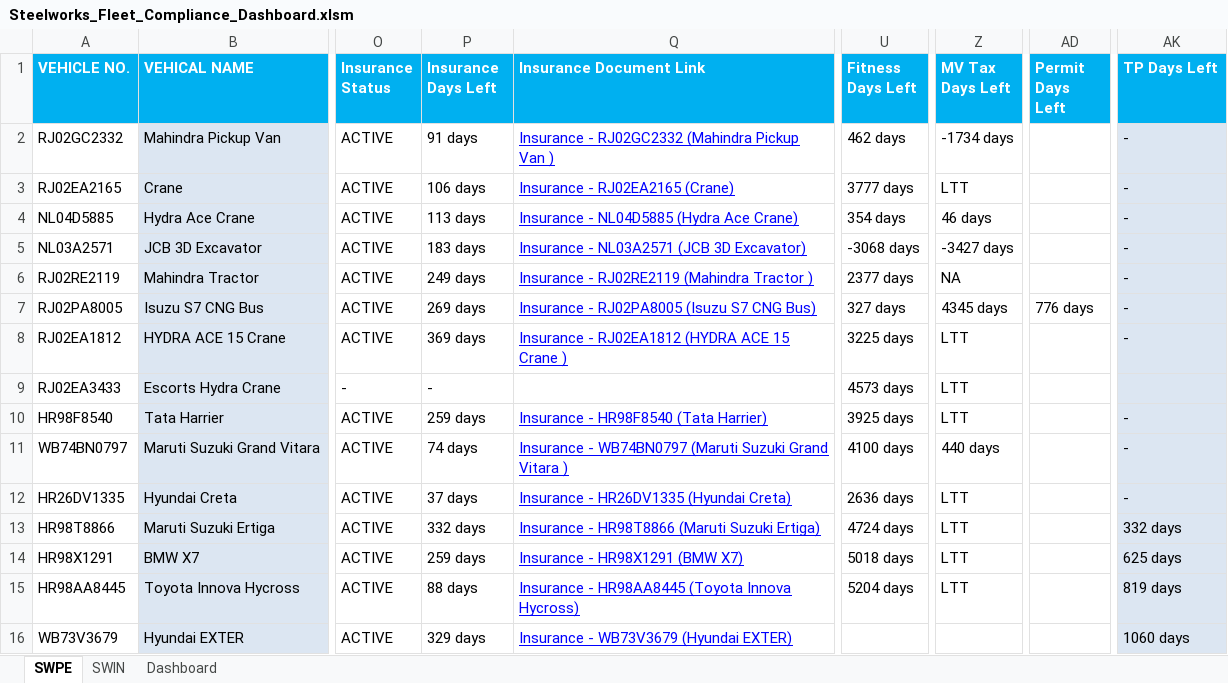
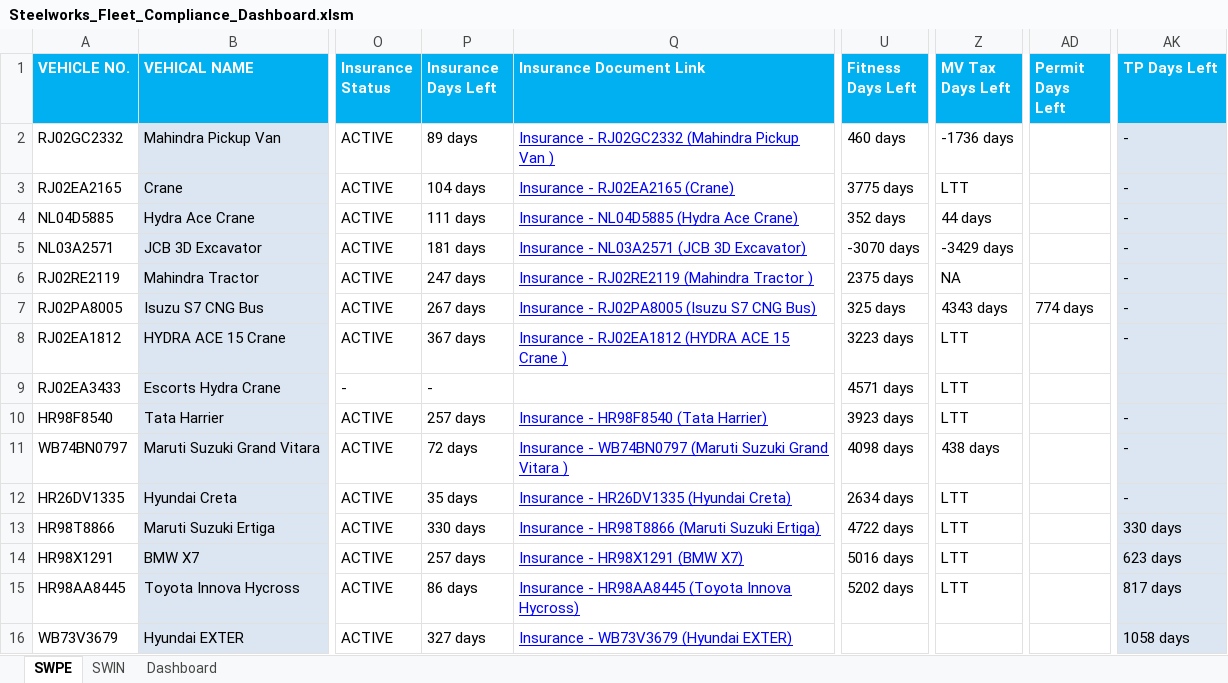
Before and after one commit to utkarsh-us/streamlit-fleet-dashboard, an Excel workbook: Steelworks_Fleet_Compliance_Dashboard.xlsm, sheet SWPE, drawn as a sheet; only a part is shown, gaps mark what is left out; values as stored, in another font and other column widths than the file's, no borders; conditional formats not drawn; the diff names each change by its address in the sheet, - before the commit and + after, or states it on an @@ line.

```diff
--- a/Steelworks_Fleet_Compliance_Dashboard.xlsm (sheet SWPE)
+++ b/Steelworks_Fleet_Compliance_Dashboard.xlsm (sheet SWPE)
-P2 (Insurance Days Left): 91 days
+P2 (Insurance Days Left): 89 days
-U2 (Fitness Days Left): 462 days
+U2 (Fitness Days Left): 460 days
-Z2 (MV Tax Days Left): -1734 days
+Z2 (MV Tax Days Left): -1736 days
-P3 (Insurance Days Left): 106 days
+P3 (Insurance Days Left): 104 days
-U3 (Fitness Days Left): 3777 days
+U3 (Fitness Days Left): 3775 days
-P4 (Insurance Days Left): 113 days
+P4 (Insurance Days Left): 111 days
-U4 (Fitness Days Left): 354 days
+U4 (Fitness Days Left): 352 days
-Z4 (MV Tax Days Left): 46 days
+Z4 (MV Tax Days Left): 44 days
-P5 (Insurance Days Left): 183 days
+P5 (Insurance Days Left): 181 days
-U5 (Fitness Days Left): -3068 days
+U5 (Fitness Days Left): -3070 days
-Z5 (MV Tax Days Left): -3427 days
+Z5 (MV Tax Days Left): -3429 days
-P6 (Insurance Days Left): 249 days
+P6 (Insurance Days Left): 247 days
-U6 (Fitness Days Left): 2377 days
+U6 (Fitness Days Left): 2375 days
-P7 (Insurance Days Left): 269 days
+P7 (Insurance Days Left): 267 days
-U7 (Fitness Days Left): 327 days
+U7 (Fitness Days Left): 325 days
-Z7 (MV Tax Days Left): 4345 days
+Z7 (MV Tax Days Left): 4343 days
-AD7 (Permit Days Left): 776 days
+AD7 (Permit Days Left): 774 days
-P8 (Insurance Days Left): 369 days
+P8 (Insurance Days Left): 367 days
-U8 (Fitness Days Left): 3225 days
+U8 (Fitness Days Left): 3223 days
-U9 (Fitness Days Left): 4573 days
+U9 (Fitness Days Left): 4571 days
-P10 (Insurance Days Left): 259 days
+P10 (Insurance Days Left): 257 days
-U10 (Fitness Days Left): 3925 days
+U10 (Fitness Days Left): 3923 days
-P11 (Insurance Days Left): 74 days
+P11 (Insurance Days Left): 72 days
-U11 (Fitness Days Left): 4100 days
+U11 (Fitness Days Left): 4098 days
-Z11 (MV Tax Days Left): 440 days
+Z11 (MV Tax Days Left): 438 days
-P12 (Insurance Days Left): 37 days
+P12 (Insurance Days Left): 35 days
-U12 (Fitness Days Left): 2636 days
+U12 (Fitness Days Left): 2634 days
-P13 (Insurance Days Left): 332 days
+P13 (Insurance Days Left): 330 days
-U13 (Fitness Days Left): 4724 days
+U13 (Fitness Days Left): 4722 days
-AK13 (TP Days Left): 332 days
+AK13 (TP Days Left): 330 days
-P14 (Insurance Days Left): 259 days
+P14 (Insurance Days Left): 257 days
-U14 (Fitness Days Left): 5018 days
+U14 (Fitness Days Left): 5016 days
-AK14 (TP Days Left): 625 days
+AK14 (TP Days Left): 623 days
-P15 (Insurance Days Left): 88 days
+P15 (Insurance Days Left): 86 days
-U15 (Fitness Days Left): 5204 days
+U15 (Fitness Days Left): 5202 days
-AK15 (TP Days Left): 819 days
+AK15 (TP Days Left): 817 days
-P16 (Insurance Days Left): 329 days
+P16 (Insurance Days Left): 327 days
-AK16 (TP Days Left): 1060 days
+AK16 (TP Days Left): 1058 days
```
Also changed, not shown: sheet SWIN, formulas that keep their value, charts or pictures.
